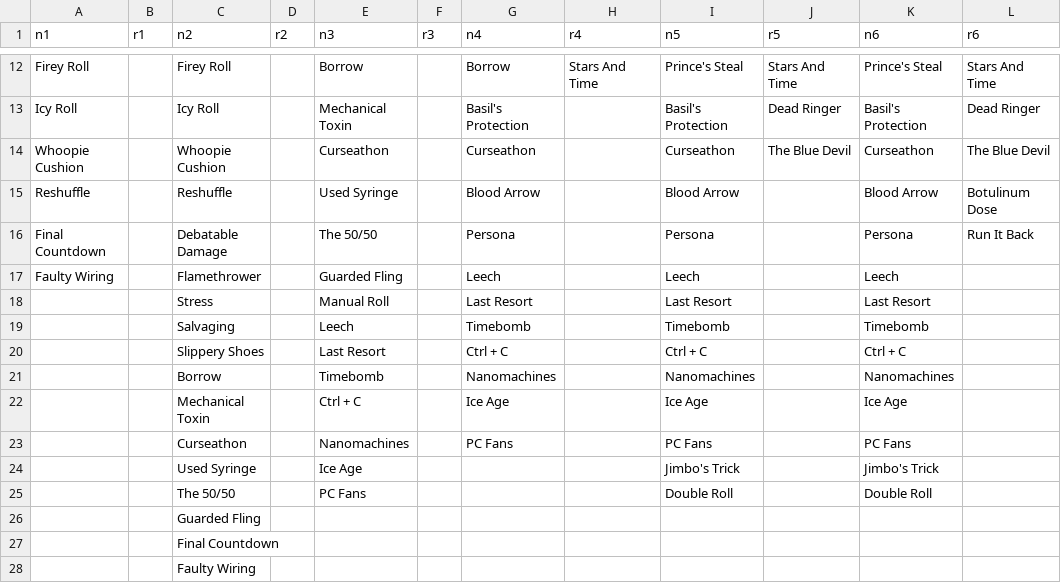
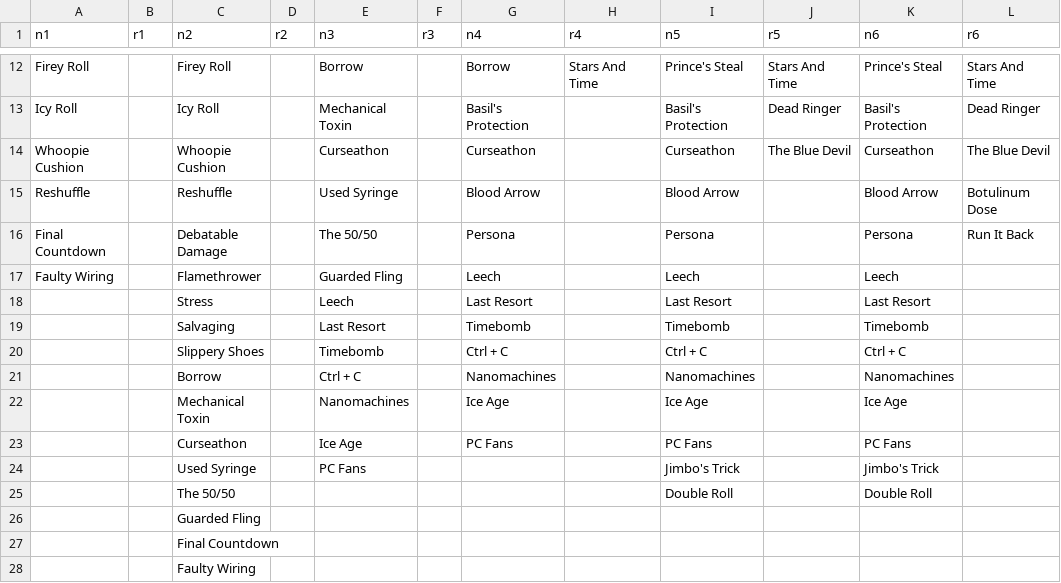
Before and after one commit to Polly224/pollymod, a CSV file: data/text/scripts/jackpotofalltrades/leveljackpotskills.csv, drawn as a sheet; only a part is shown, gaps mark what is left out.

```diff
--- a/data/text/scripts/jackpotofalltrades/leveljackpotskills.csv
+++ b/data/text/scripts/jackpotofalltrades/leveljackpotskills.csv
@@ -17,10 +17,10 @@ Final Countdown,,Debatable Damage,,The 50/50,,Persona,,Persona,,Persona,Run It B
 Faulty Wiring,,Flamethrower,,Guarded Fling,,Leech,,Leech,,Leech,
-,,Stress,,Manual Roll,,Last Resort,,Last Resort,,Last Resort,
-,,Salvaging,,Leech,,Timebomb,,Timebomb,,Timebomb,
-,,Slippery Shoes,,Last Resort,,Ctrl + C,,Ctrl + C,,Ctrl + C,
-,,Borrow,,Timebomb,,Nanomachines,,Nanomachines,,Nanomachines,
-,,Mechanical Toxin,,Ctrl + C,,Ice Age,,Ice Age,,Ice Age,
-,,Curseathon,,Nanomachines,,PC Fans,,PC Fans,,PC Fans,
-,,Used Syringe,,Ice Age,,,,Jimbo's Trick,,Jimbo's Trick,
-,,The 50/50,,PC Fans,,,,Double Roll,,Double Roll,
+,,Stress,,Leech,,Last Resort,,Last Resort,,Last Resort,
+,,Salvaging,,Last Resort,,Timebomb,,Timebomb,,Timebomb,
+,,Slippery Shoes,,Timebomb,,Ctrl + C,,Ctrl + C,,Ctrl + C,
+,,Borrow,,Ctrl + C,,Nanomachines,,Nanomachines,,Nanomachines,
+,,Mechanical Toxin,,Nanomachines,,Ice Age,,Ice Age,,Ice Age,
+,,Curseathon,,Ice Age,,PC Fans,,PC Fans,,PC Fans,
+,,Used Syringe,,PC Fans,,,,Jimbo's Trick,,Jimbo's Trick,
+,,The 50/50,,,,,,Double Roll,,Double Roll,
 ,,Guarded Fling,,,,,,,,,
```
Also changed, not shown: _append/data/text/equipment.csv, _append/data/text/skills.csv, 6 other files.
